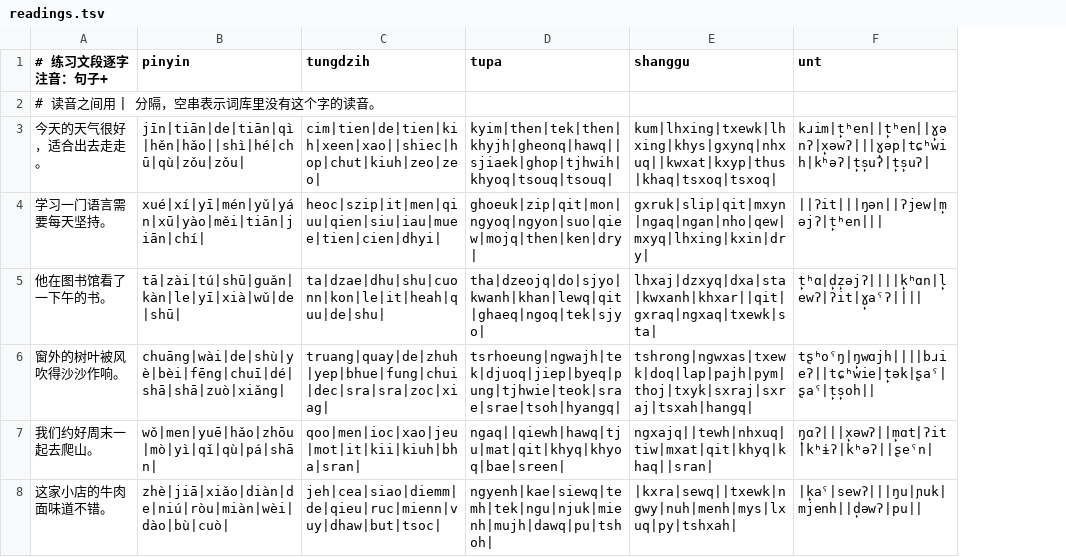
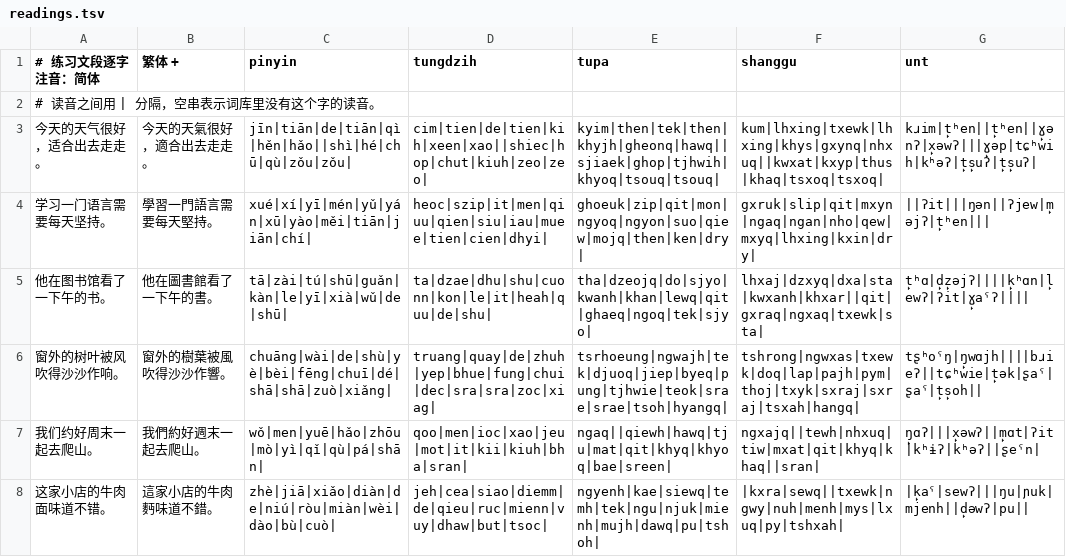
Before and after one commit to slepwaj/kasm, a TSV file: assets/practice/readings.tsv, drawn as a sheet; only a part is shown; the diff covers the shown part only; the diff names each change by its address in the sheet, - before the commit and + after, or states it on an @@ line.

```diff
--- a/assets/practice/readings.tsv
+++ b/assets/practice/readings.tsv
+column B (繁体 +), rows 3-8: 今天的天氣很好，適合出去走走。 | 學習一門語言需要每天堅持。 | 他在圖書館看了一下午的書。 | 窗外的樹葉被風吹得沙沙作響。 | 我們約好週末一起去爬山。 | 這家小店的牛肉麪味道不錯。
-A1: # 练习文段逐字注音：句子+
+A1: # 练习文段逐字注音：简体
```
Also changed, not shown: 10 edited cells elsewhere in this file, 8 other files.
